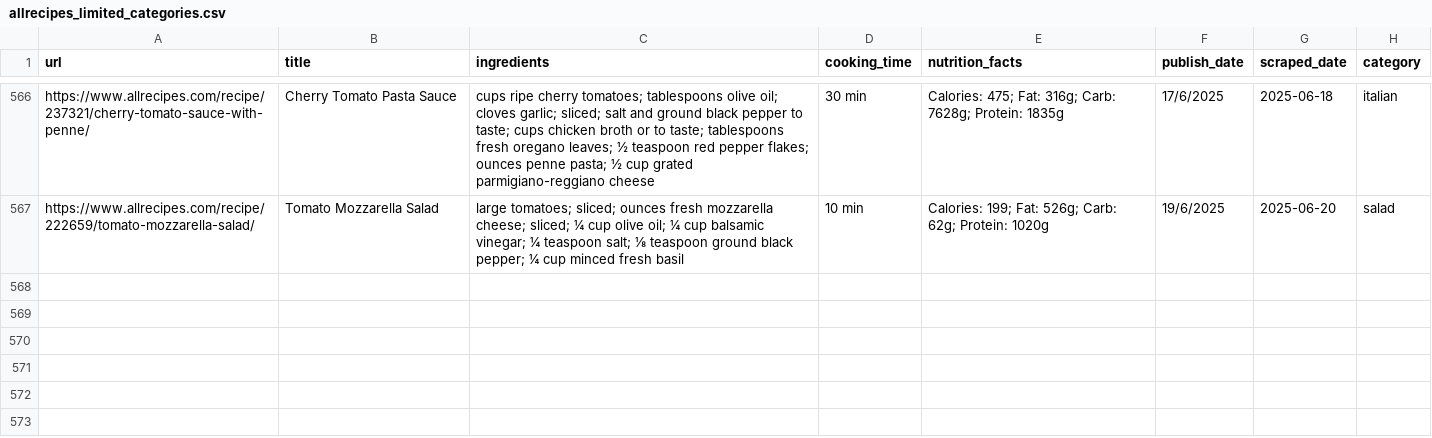
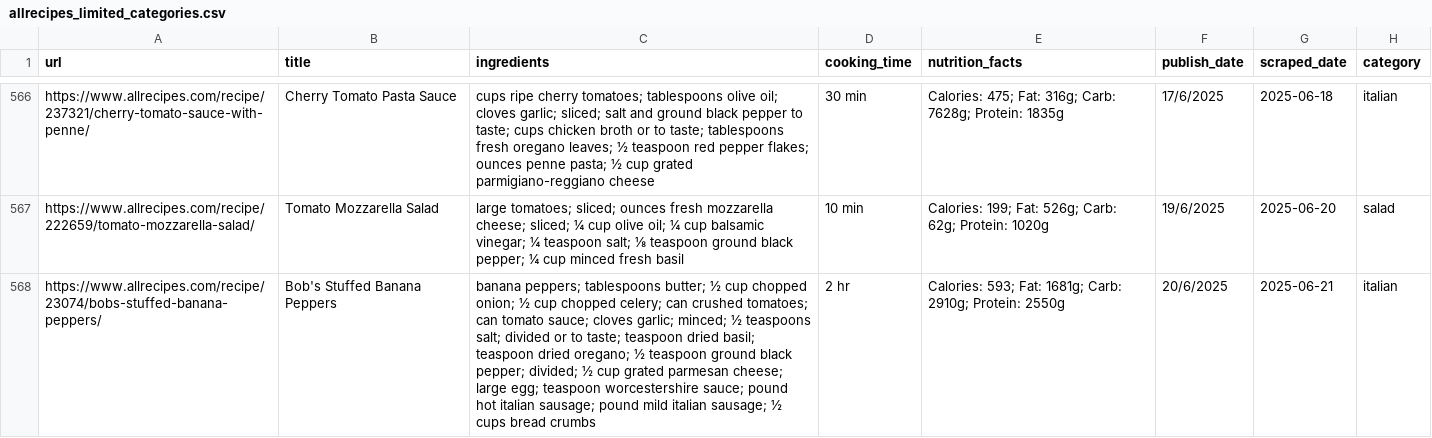
Before and after one commit to Dania909/DS_WebScraping, a CSV file: allrecipes_limited_categories.csv, drawn as a sheet; only a part is shown, gaps mark what is left out; the diff names each change by its address in the sheet, - before the commit and + after, or states it on an @@ line.

```diff
--- a/allrecipes_limited_categories.csv
+++ b/allrecipes_limited_categories.csv
+row 568: https://www.allrecipes.com/recipe/23074/bobs-stuffed-banana-peppers/ | Bob's Stuffed Banana Peppers | banana peppers; tablespoons butter; ½ cup chopped onion; ½ cup chopped celery; can crushed tomatoes; can tomato sauce; cloves garlic; minced; ½ teaspoons salt; divided or to taste; teaspoon dried basil; teaspoon dried oregano; ½ teaspoon ground black pepper; divided; ½ cup grated parmesan cheese; large egg; teaspoon worcestershire sauce; pound hot italian sausage; pound mild italian sausage; ½ cups bread crumbs | 2 hr | Calories: 593; Fat: 1681g; Carb: 2910g; Protein: 2550g | 20/6/2025 | 2025-06-21 | italian
```
Also changed, not shown: combined_cleaned.csv, recipetineats_limited_categories.csv.
